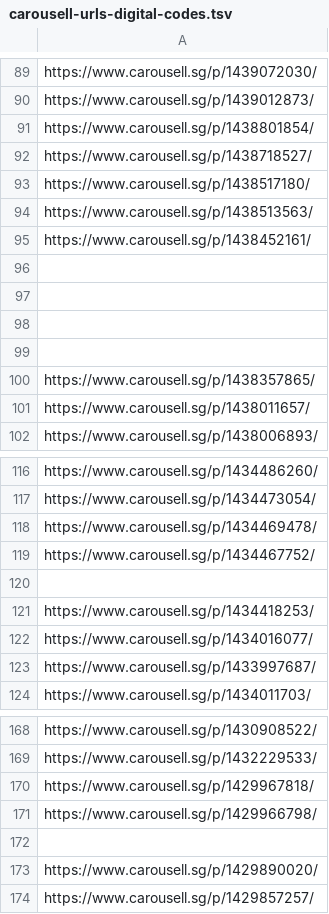
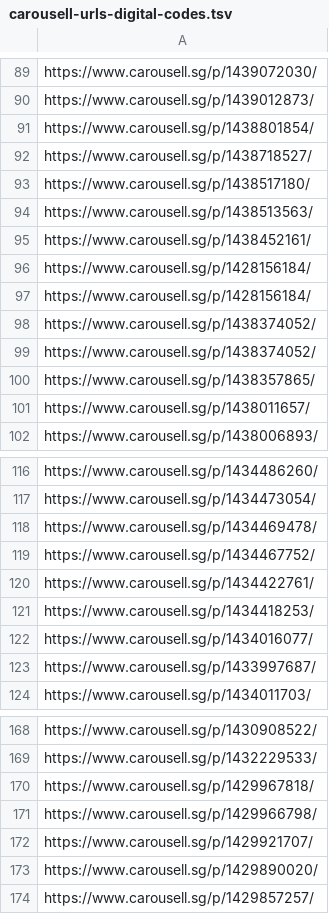
Before and after one commit to imbbloh/game-catalog, a TSV file: carousell-urls-digital-codes.tsv, drawn as a sheet; only a part is shown, gaps mark what is left out.

```diff
--- a/carousell-urls-digital-codes.tsv
+++ b/carousell-urls-digital-codes.tsv
@@ -95,6 +95,6 @@ https://www.carousell.sg/p/1438513563/
 https://www.carousell.sg/p/1438452161/
-
-
-
-
+https://www.carousell.sg/p/1428156184/
+https://www.carousell.sg/p/1428156184/
+https://www.carousell.sg/p/1438374052/
+https://www.carousell.sg/p/1438374052/
 https://www.carousell.sg/p/1438357865/
@@ -119,3 +119,3 @@ https://www.carousell.sg/p/1434469478/
 https://www.carousell.sg/p/1434467752/
-
+https://www.carousell.sg/p/1434422761/
 https://www.carousell.sg/p/1434418253/
@@ -171,3 +171,3 @@ https://www.carousell.sg/p/1429967818/
 https://www.carousell.sg/p/1429966798/
-
+https://www.carousell.sg/p/1429921707/
 https://www.carousell.sg/p/1429890020/
```
Also changed, not shown: carousell-urls-raw-data.tsv, carousell-urls.csv, 1 other file.
